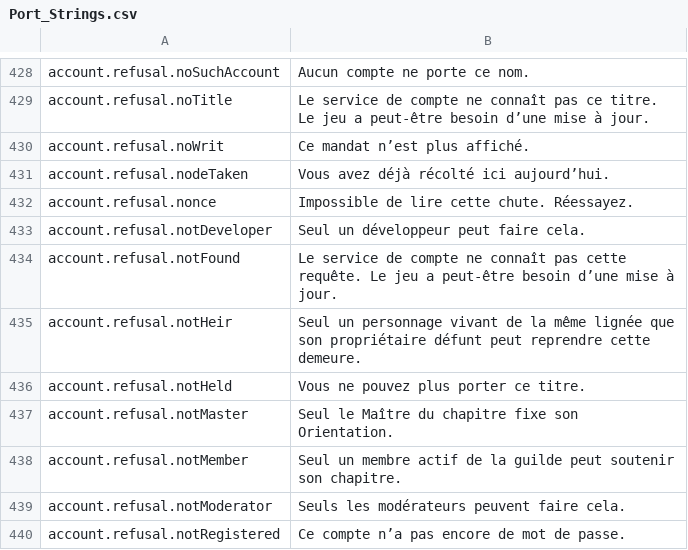
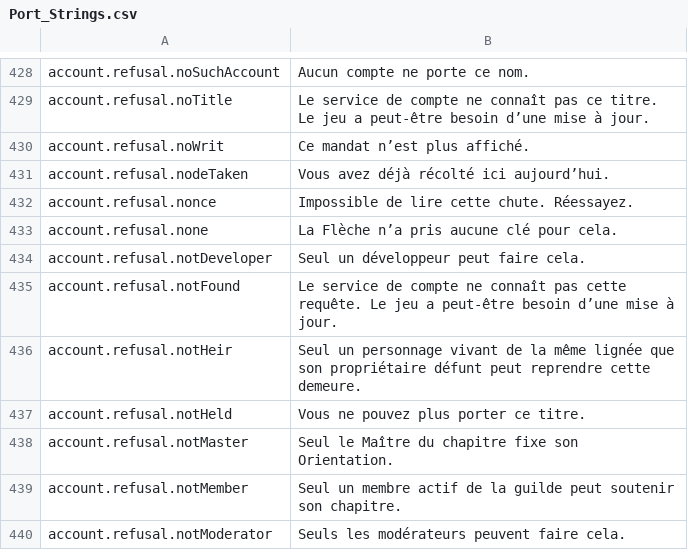
Before and after one commit to Betawolf1213/daggerfall-js-source-voice, a CSV file: locales/fr/Port_Strings.csv, drawn as a sheet; only a part is shown, gaps mark what is left out; the shorter side is filled out with more unchanged rows.

```diff
--- a/locales/fr/Port_Strings.csv
+++ b/locales/fr/Port_Strings.csv
@@ -432,2 +432,3 @@ account.refusal.nodeTaken,"Vous avez déjà récolté ici aujourd’hui."
 account.refusal.nonce,"Impossible de lire cette chute. Réessayez."
+account.refusal.none,"La Flèche n’a pris aucune clé pour cela."
 account.refusal.notDeveloper,"Seul un développeur peut faire cela."
```
Also changed, not shown: locales/bg/Port_Strings.csv, locales/de/Port_Strings.csv, 26 other files.
